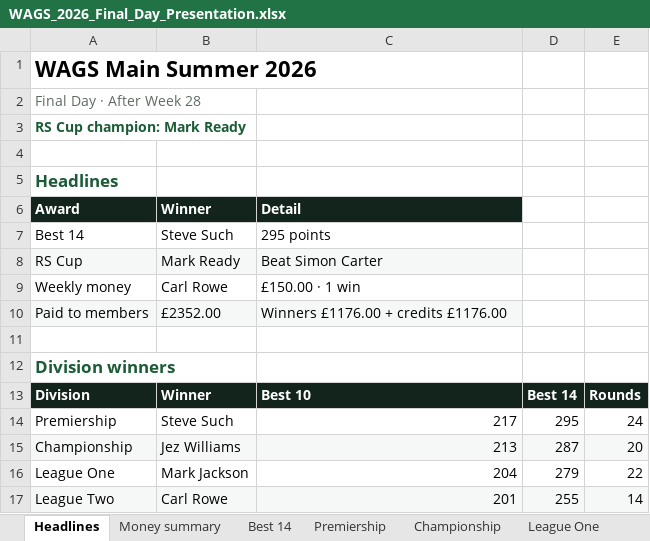
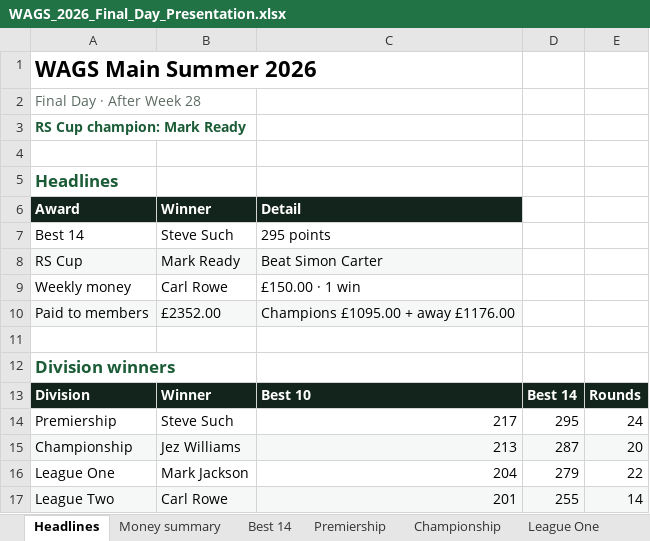
Before and after one commit to reddii7/wags_2026, an Excel workbook: WAGS_2026_Final_Day_Presentation.xlsx, sheet Headlines, drawn as a sheet; values as stored, in another font and other column widths than the file's, no borders; the diff names each change by its address in the sheet, - before the commit and + after, or states it on an @@ line.

```diff
--- a/WAGS_2026_Final_Day_Presentation.xlsx (sheet Headlines)
+++ b/WAGS_2026_Final_Day_Presentation.xlsx (sheet Headlines)
-C10: Winners £1176.00 + credits £1176.00
+C10: Champions £1095.00 + away £1176.00
```
Also changed, not shown: sheet Money summary, sheet Away day credits, 2 other files.
